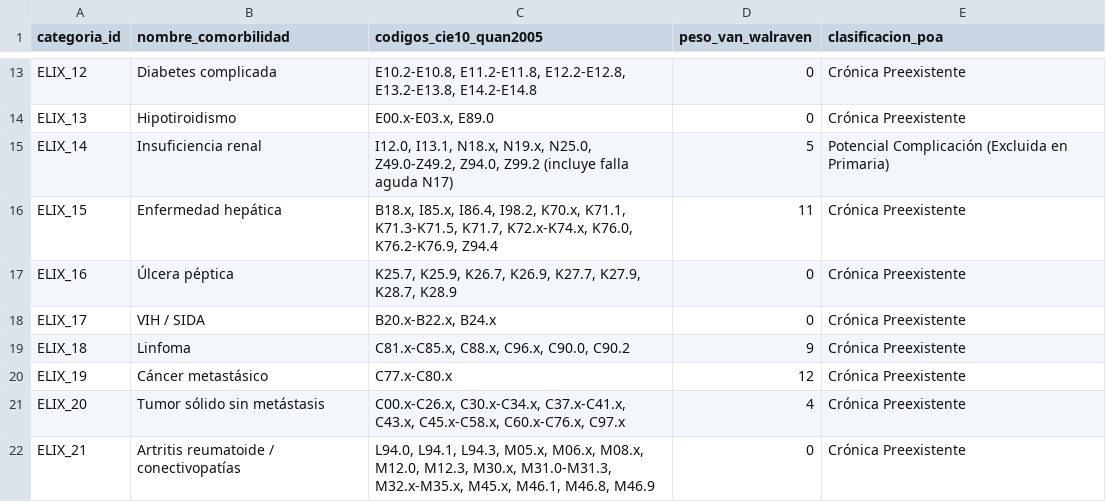
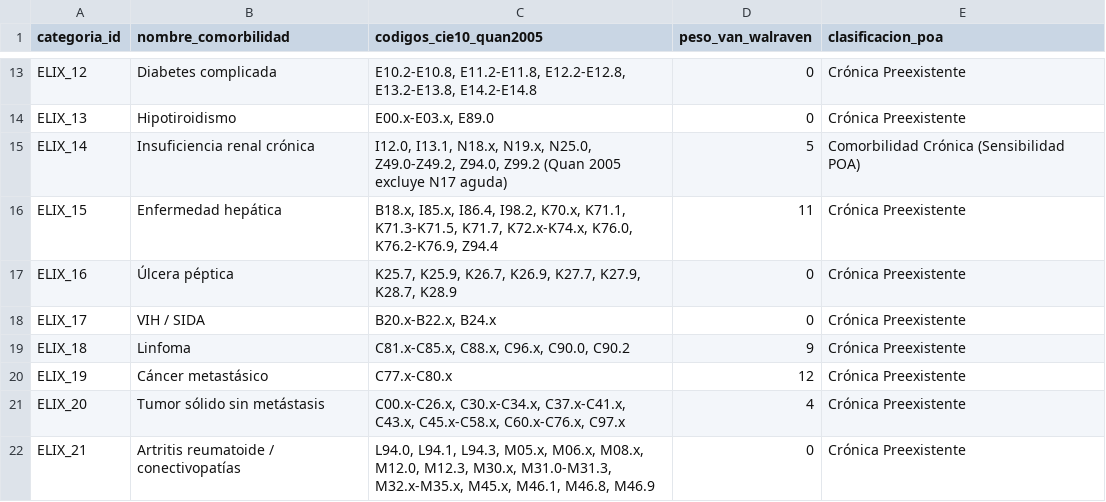
Before and after one commit to FelipeBaeza/grd-hospital-performance, a CSV file: Analisis exploratorio/tabla_canonica_elixhauser_31.csv, drawn as a sheet; only a part is shown, gaps mark what is left out.

```diff
--- a/Analisis exploratorio/tabla_canonica_elixhauser_31.csv
+++ b/Analisis exploratorio/tabla_canonica_elixhauser_31.csv
@@ -14,3 +14,3 @@ ELIX_12,Diabetes complicada,"E10.2-E10.8, E11.2-E11.8, E12.2-E12.8, E13.2-E13.8,
 ELIX_13,Hipotiroidismo,"E00.x-E03.x, E89.0",0,Crónica Preexistente
-ELIX_14,Insuficiencia renal,"I12.0, I13.1, N18.x, N19.x, N25.0, Z49.0-Z49.2, Z94.0, Z99.2 (incluye falla aguda N17)",5,Potencial Complicación (Excluida en Primaria)
+ELIX_14,Insuficiencia renal crónica,"I12.0, I13.1, N18.x, N19.x, N25.0, Z49.0-Z49.2, Z94.0, Z99.2 (Quan 2005 excluye N17 aguda)",5,Comorbilidad Crónica (Sensibilidad POA)
 ELIX_15,Enfermedad hepática,"B18.x, I85.x, I86.4, I98.2, K70.x, K71.1, K71.3-K71.5, K71.7, K72.x-K74.x, K76.0, K76.2-K76.9, Z94.4",11,Crónica Preexistente
```
Also changed, not shown: Analisis exploratorio/matriz_maestra_129_columnas.csv, 3 other files.
